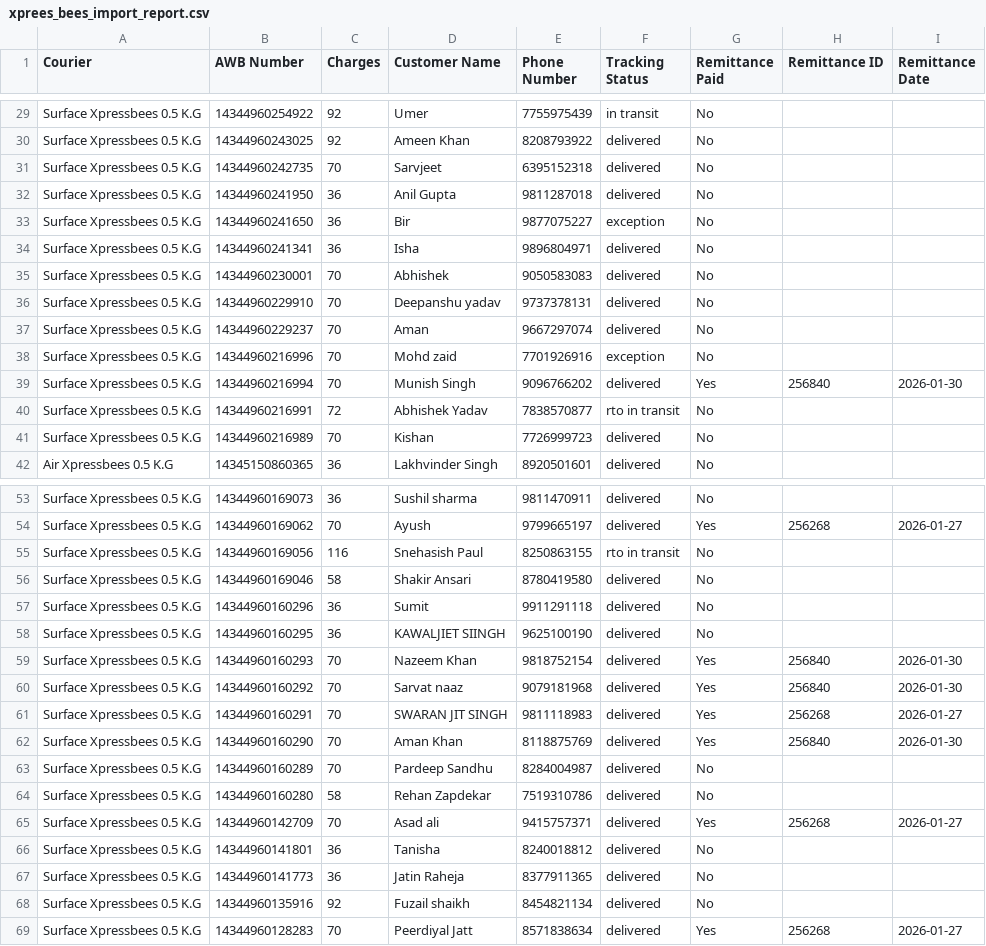
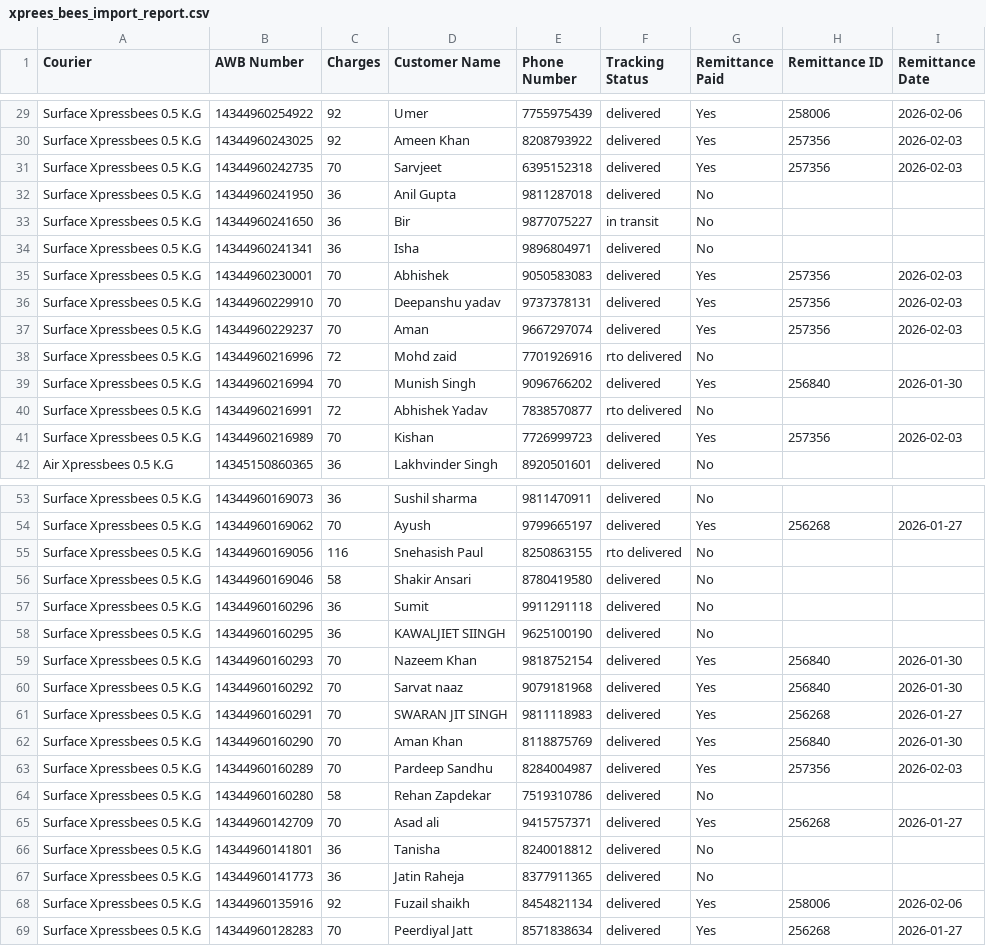
Before and after one commit to idris-kabri/rollmills, a CSV file: public/xprees_bees_import_report.csv, drawn as a sheet; only a part is shown, gaps mark what is left out; the diff covers the shown part only; the diff names each change by its address in the sheet, - before the commit and + after, or states it on an @@ line.

```diff
--- a/public/xprees_bees_import_report.csv
+++ b/public/xprees_bees_import_report.csv
-F29 (Tracking Status): in transit
+F29 (Tracking Status): delivered
-G29:G31 (Remittance Paid): No
+G29:G31 (Remittance Paid): Yes
-H29 (Remittance ID): (empty)
+H29 (Remittance ID): 258006
-I29 (Remittance Date): (empty)
+I29 (Remittance Date): 2026-02-06
-H30:H31 (Remittance ID): (empty)
+H30:H31 (Remittance ID): 257356
-I30:I31 (Remittance Date): (empty)
+I30:I31 (Remittance Date): 2026-02-03
-F33 (Tracking Status): exception
+F33 (Tracking Status): in transit
-G35:G37 (Remittance Paid): No
+G35:G37 (Remittance Paid): Yes
-H35:H37 (Remittance ID): (empty)
+H35:H37 (Remittance ID): 257356
-I35:I37 (Remittance Date): (empty)
+I35:I37 (Remittance Date): 2026-02-03
-C38 (Charges): 70
+C38 (Charges): 72
-F38 (Tracking Status): exception
+F38 (Tracking Status): rto delivered
-F40 (Tracking Status): rto in transit
+F40 (Tracking Status): rto delivered
-G41 (Remittance Paid): No
+G41 (Remittance Paid): Yes
-H41 (Remittance ID): (empty)
+H41 (Remittance ID): 257356
-I41 (Remittance Date): (empty)
+I41 (Remittance Date): 2026-02-03
-F55 (Tracking Status): rto in transit
+F55 (Tracking Status): rto delivered
-G63 (Remittance Paid): No
+G63 (Remittance Paid): Yes
-H63 (Remittance ID): (empty)
+H63 (Remittance ID): 257356
-I63 (Remittance Date): (empty)
+I63 (Remittance Date): 2026-02-03
-G68 (Remittance Paid): No
+G68 (Remittance Paid): Yes
-H68 (Remittance ID): (empty)
+H68 (Remittance ID): 258006
-I68 (Remittance Date): (empty)
+I68 (Remittance Date): 2026-02-06
```
Also changed, not shown: 58 edited cells elsewhere in this file.
